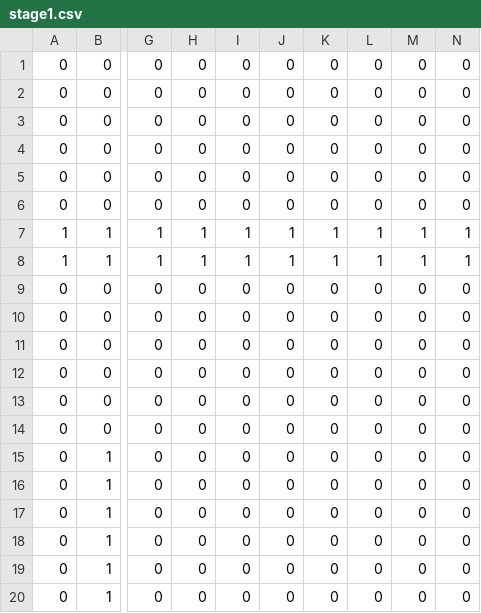
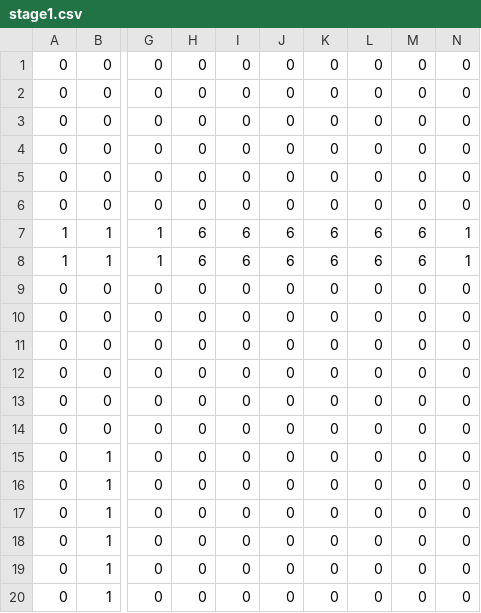
Before and after one commit to AkaikeKakeru/TD3_01, a CSV file: TD3_01/Resource/stage/stage1.csv, drawn as a sheet; only a part is shown, gaps mark what is left out; the diff names each change by its address in the sheet, - before the commit and + after, or states it on an @@ line.

```diff
--- a/TD3_01/Resource/stage/stage1.csv
+++ b/TD3_01/Resource/stage/stage1.csv
-H7:H8: 1
+H7:H8: 6
-I7:I8: 1
+I7:I8: 6
-J7:J8: 1
+J7:J8: 6
-K7:K8: 1
+K7:K8: 6
-L7:L8: 1
+L7:L8: 6
-M7:M8: 1
+M7:M8: 6
```
Also changed, not shown: 2 other files.
